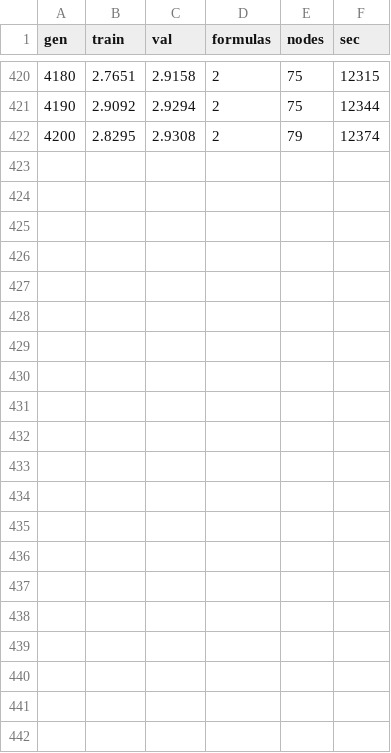
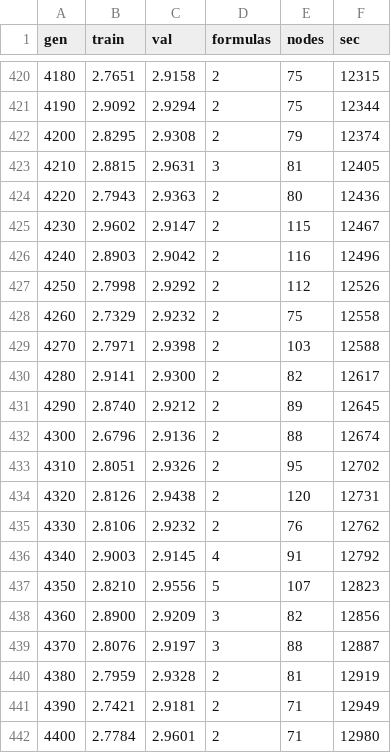
Before and after one commit to forlslandbis-a11y/Tiro, a CSV file: runs/run_20261011_022402/evo_log.csv, drawn as a sheet; only a part is shown, gaps mark what is left out.

```diff
--- a/runs/run_20261011_022402/evo_log.csv
+++ b/runs/run_20261011_022402/evo_log.csv
@@ -422 +422,21 @@ gen,train,val,formulas,nodes,sec
 4200,2.8295,2.9308,2,79,12374
+4210,2.8815,2.9631,3,81,12405
+4220,2.7943,2.9363,2,80,12436
+4230,2.9602,2.9147,2,115,12467
+4240,2.8903,2.9042,2,116,12496
+4250,2.7998,2.9292,2,112,12526
+4260,2.7329,2.9232,2,75,12558
+4270,2.7971,2.9398,2,103,12588
+4280,2.9141,2.9300,2,82,12617
+4290,2.8740,2.9212,2,89,12645
+4300,2.6796,2.9136,2,88,12674
+4310,2.8051,2.9326,2,95,12702
+4320,2.8126,2.9438,2,120,12731
+4330,2.8106,2.9232,2,76,12762
+4340,2.9003,2.9145,4,91,12792
+4350,2.8210,2.9556,5,107,12823
+4360,2.8900,2.9209,3,82,12856
+4370,2.8076,2.9197,3,88,12887
+4380,2.7959,2.9328,2,81,12919
+4390,2.7421,2.9181,2,71,12949
+4400,2.7784,2.9601,2,71,12980
```
Also changed, not shown: 2 other files.
